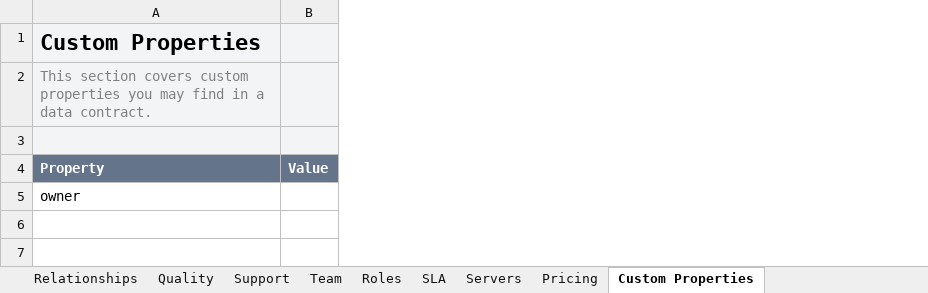
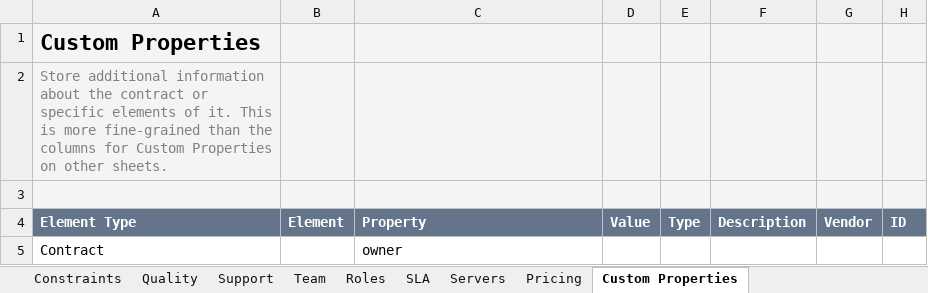
Before and after one commit to datacontract/datacontract-cli, an Excel workbook: datacontract/templates/excel/odcs-template.xlsx, sheet Custom Properties, drawn as a sheet; values as stored, in another font and other column widths than the file's, no borders; addresses are those after the commit; the diff names each change by its address in the sheet, - before the commit and + after, or states it on an @@ line.

Commit message:
Support the ODCS v3.2 Excel workbook layout (#1607)
* Excel: ODCS 3.2 workbook layout (custom properties everywhere, child sheets, generic server block)

* Excel: read natural keys from the shared table, drop dead helper

* Vendor the Excel-made ODCS 3.2 template and conformance workbook

* Excel: inline custom properties as columns named after the property

* Move the Excel changelog entry to Unreleased

* Excel: unify unsupported-value reporting, fix DoS on far cells, clean up dead code

- Collect all dropped values in one aggregated warning: write_row and set_by_header now count
  every value the template cannot hold, and named-cell setters feed the same counter instead of
  logging per-cell. New note_unsupported helper. Fixes silent losses and under-reporting (#1607 item 1).
- Guard against datetime in templateVersion cell, which the bundled template carries. Prevents
  crash on export when the template lacks templateVersion (#1607 item 1b).
- Stop scanning row sheets at 100 consecutive blank rows instead of sheet.max_row, preventing
  a 61.5s/4.5GB DoS from a single far cell. RowSheet.rows() and Servers sheet scans use the new
  last_row() helper (#1607 item 2).
- Remove dead ELEMENT_TYPES tuple, inline quote_sheet_title helper, drop unread NATURAL_KEYS
  entries, revert normalize.py changelog imports to base state (#1607 items 4-7).

* Excel: drop the templateVersion signal, which no template carries

The bundled template stored it as a date, so openpyxl read it back as a datetime and the warning crashed; every published template has no such named range at all. The aggregated warning no longer quotes a version.

* Excel: keep legacy server block labels out of custom properties

The blank-row cutoff moved the Servers scan's fallback start row up, so a template without a Custom Properties group header read the per-type block's field labels as server custom properties.

* Excel: say the sheet overrides the inline pair in the conflict warning

* Excel: trim the export and import docs and the changelog entry

```diff
--- a/datacontract/templates/excel/odcs-template.xlsx (sheet Custom Properties)
+++ b/datacontract/templates/excel/odcs-template.xlsx (sheet Custom Properties)
+sheet tab: Constraints
+column A (Element Type), rows 1-2: Custom Properties | Store additional information about the contract or specific elements of it. This is more fine-grained than the columns for Custom Properties on other sheets.; row 5: Contract
+column B (Element), empty
+column E (Type), empty
+column F (Description), empty
+column G (Vendor), empty
+column H (ID), empty
-C1 (Property): Custom Properties
+C1 (Property): (empty)
-C2 (Property): This section covers custom properties you may find in a data contract.
+C2 (Property): (empty)
```
Also changed, not shown: sheet Servers, sheet Schema <table_name>, sheet Relationships, sheet Team, sheet Quality, sheet SLA, 4 more sheets, other sheet tabs, 14 other files.
